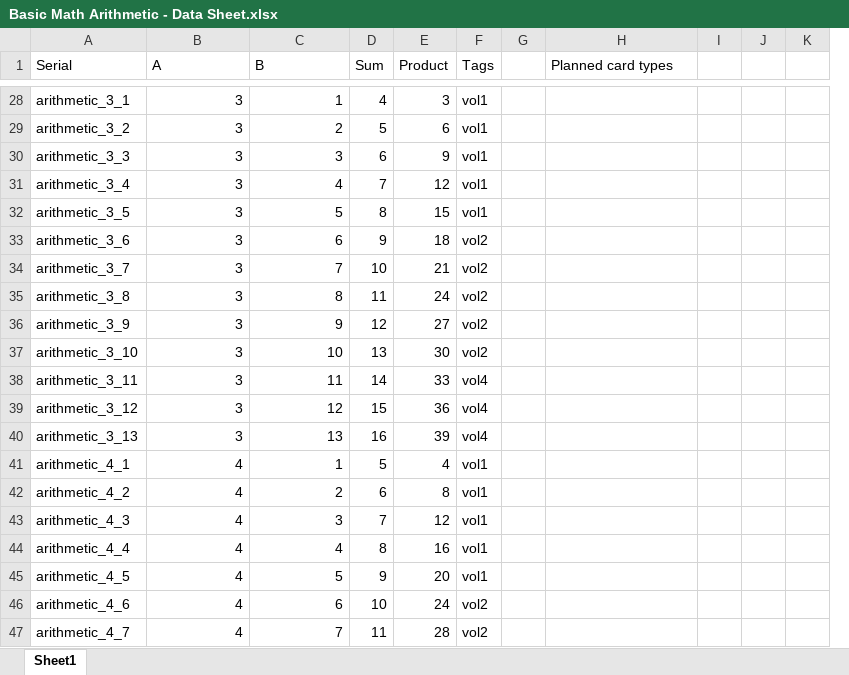
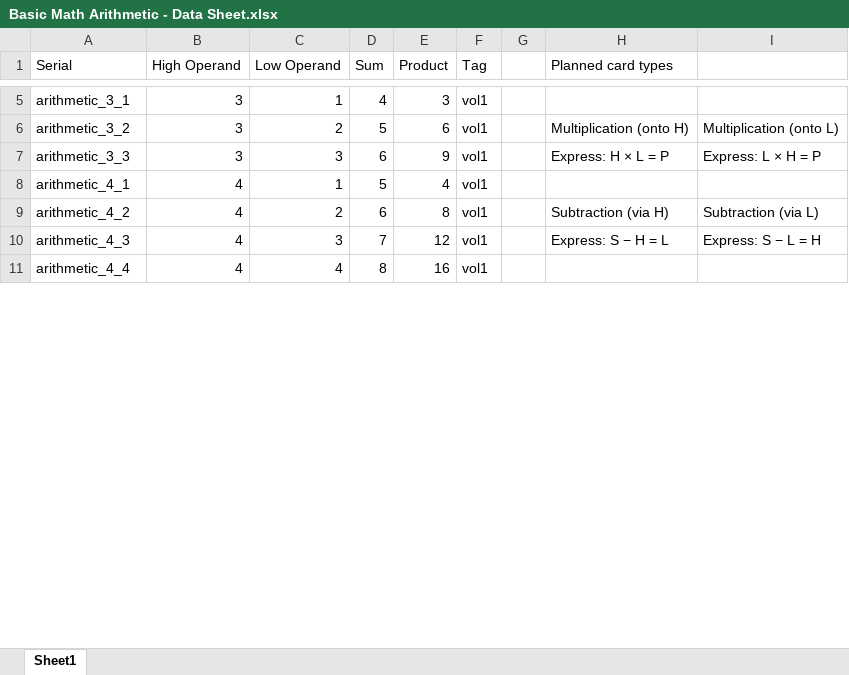
Before and after one commit to jasonsparc/some-anki-decks, an Excel workbook: basic-math-arithmetic/Basic Math Arithmetic - Data Sheet.xlsx, sheet Sheet1, drawn as a sheet; only a part is shown, gaps mark what is left out; values as stored, in another font and other column widths than the file's, no borders; removed rows and columns are numbered as before the commit, all else as after; the diff covers the shown part only; the diff names each change by its address in the sheet, - before the commit and + after, or states it on an @@ line.

Commit message:
New and improved: Basic Math Arithmetic
- Cards are more related, to avoid scheduling those actually related to each other in the same day.
- No more pre-randomizing queries, to better reinforce knowledge by building on top of the most recent (easily relatable) ones (i.e., to ensure building a single coherent memory structure).

```diff
--- a/basic-math-arithmetic/Basic Math Arithmetic - Data Sheet.xlsx (sheet Sheet1)
+++ b/basic-math-arithmetic/Basic Math Arithmetic - Data Sheet.xlsx (sheet Sheet1)
-column I, empty
-column J, empty
-column K, empty
+column I, rows 6-10: Multiplication (onto L) | Express: L × H = P |  | Subtraction (via L) | Express: S − L = H
-B1: A
+B1: High Operand
-C1: B
+C1: Low Operand
-F1: Tags
+F1: Tag
-H6 (Planned card types): (empty)
+H6 (Planned card types): Multiplication (onto H)
-H7 (Planned card types): (empty)
+H7 (Planned card types): Express: H × L = P
-row 31: arithmetic_3_4 | 3 | 4 | 7 | 12 | vol1
-row 32: arithmetic_3_5 | 3 | 5 | 8 | 15 | vol1
-row 33: arithmetic_3_6 | 3 | 6 | 9 | 18 | vol2
-row 34: arithmetic_3_7 | 3 | 7 | 10 | 21 | vol2
-row 35: arithmetic_3_8 | 3 | 8 | 11 | 24 | vol2
-row 36: arithmetic_3_9 | 3 | 9 | 12 | 27 | vol2
-row 37: arithmetic_3_10 | 3 | 10 | 13 | 30 | vol2
-row 38: arithmetic_3_11 | 3 | 11 | 14 | 33 | vol4
-row 39: arithmetic_3_12 | 3 | 12 | 15 | 36 | vol4
-row 40: arithmetic_3_13 | 3 | 13 | 16 | 39 | vol4
-H9 (Planned card types): (empty)
+H9 (Planned card types): Subtraction (via H)
-H10 (Planned card types): (empty)
+H10 (Planned card types): Express: S − H = L
-row 45: arithmetic_4_5 | 4 | 5 | 9 | 20 | vol1
-row 46: arithmetic_4_6 | 4 | 6 | 10 | 24 | vol2
-row 47: arithmetic_4_7 | 4 | 7 | 11 | 28 | vol2
```
Also changed, not shown: 65 removed rows and 5 edited cells elsewhere in this sheet, formulas that keep their value, 15 other files.
